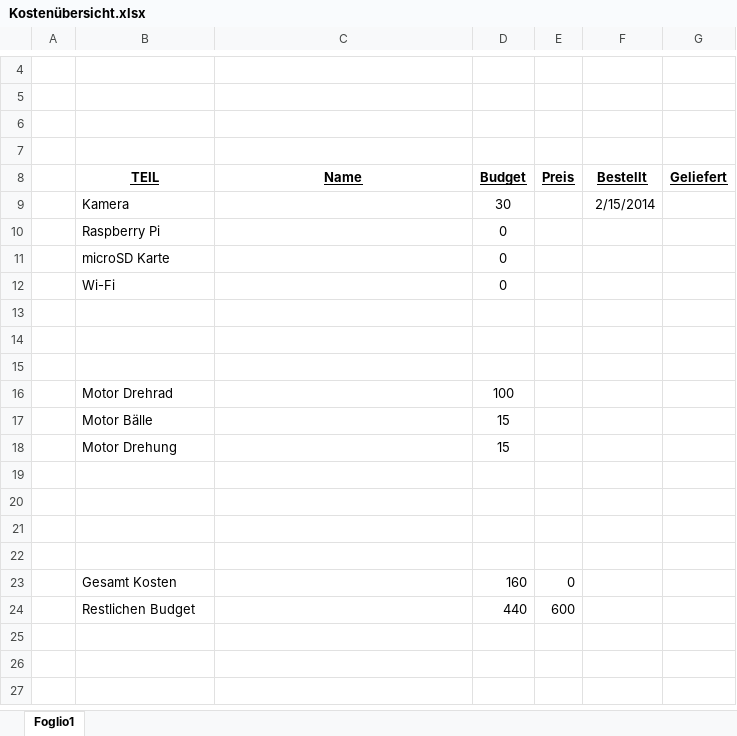
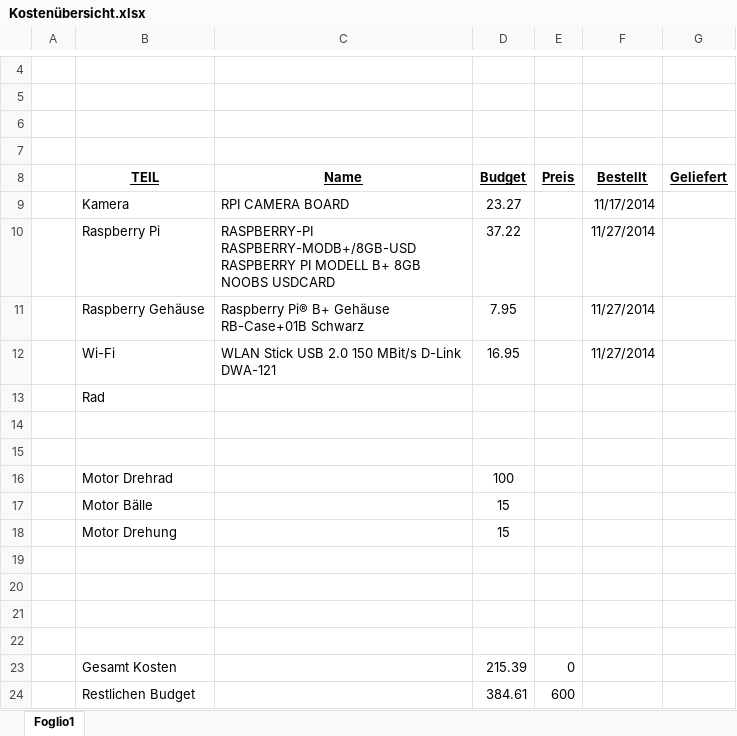
Before and after one commit to accefa/doku, an Excel workbook: bin/Kostenübersicht.xlsx, sheet Foglio1, drawn as a sheet; only a part is shown, gaps mark what is left out; values as stored, in another font and other column widths than the file's, no borders; removed rows and columns are numbered as before the commit, all else as after; the diff names each change by its address in the sheet, - before the commit and + after, or states it on an @@ line.

Commit message:
Budget

```diff
--- a/bin/Kostenübersicht.xlsx (sheet Foglio1)
+++ b/bin/Kostenübersicht.xlsx (sheet Foglio1)
-row 9:  | Kamera |  | 30 |  | 2/15/2014
-row 10:  | Raspberry Pi |  | 0
-row 11:  | microSD Karte |  | 0
-row 12:  | Wi-Fi |  | 0
-row 9: (empty)
+row 9:  | Kamera | RPI CAMERA BOARD | 23.27 |  | 11/17/2014
+row 10:  | Raspberry Pi | RASPBERRY-PI RASPBERRY-MODB+/8GB-USD RASPBERRY PI MODELL B+ 8GB NOOBS USDCARD | 37.22 |  | 11/27/2014
+row 11:  | Raspberry Gehäuse | Raspberry Pi® B+ Gehäuse RB-Case+01B Schwarz | 7.95 |  | 11/27/2014
+row 12:  | Wi-Fi | WLAN Stick USB 2.0 150 MBit/s D-Link DWA-121 | 16.95 |  | 11/27/2014
+row 13:  | Rad
-D23 (Budget): 160
+D23 (Budget): 215.39
-D24 (Budget): 440
+D24 (Budget): 384.61
```
